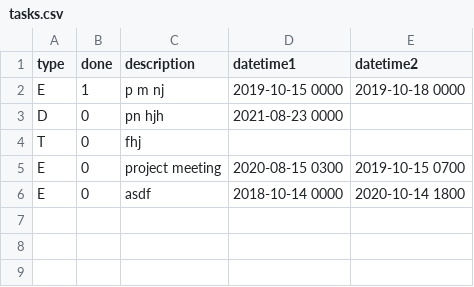
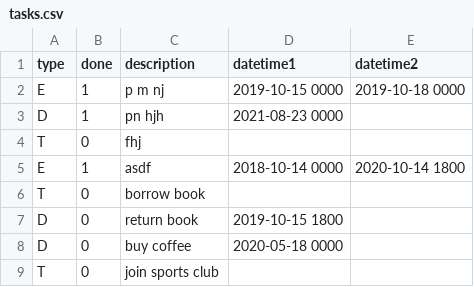
Before and after one commit to alsonleej/ip, a CSV file: src/main/java/tasks.csv, drawn as a sheet.

Commit message:
Debug save/load

```diff
--- a/src/main/java/tasks.csv
+++ b/src/main/java/tasks.csv
@@ -2,5 +2,8 @@ type,done,description,datetime1,datetime2
 E,1,p m nj,2019-10-15 0000,2019-10-18 0000
-D,0,pn hjh,2021-08-23 0000,
+D,1,pn hjh,2021-08-23 0000,
 T,0,fhj,,
-E,0,project meeting ,2020-08-15 0300,2019-10-15 0700
-E,0,asdf ,2018-10-14 0000,2020-10-14 1800
+E,1,asdf,2018-10-14 0000,2020-10-14 1800
+T,0,borrow book,,
+D,0,return book ,2019-10-15 1800,
+D,0,buy coffee ,2020-05-18 0000,
+T,0,join sports club,,
```
